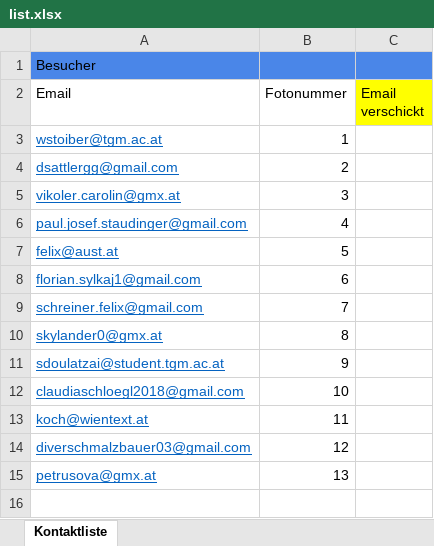
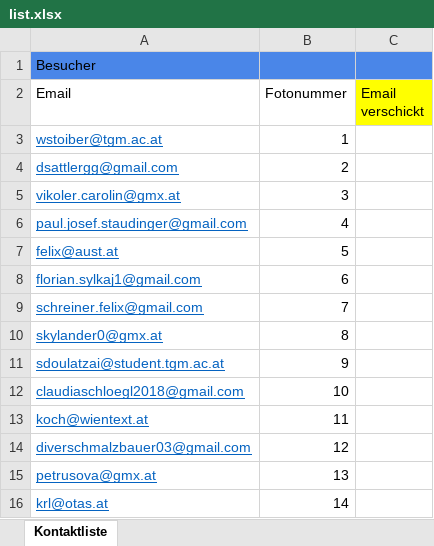
Before and after one commit to rsebestian-tgm/FotoLabor, an Excel workbook: KundenInfo/list.xlsx, sheet Kontaktliste, drawn as a sheet; values as stored, in another font and other column widths than the file's, no borders; the diff names each change by its address in the sheet, - before the commit and + after, or states it on an @@ line.

Commit message:
Update list.xlsx

```diff
--- a/KundenInfo/list.xlsx (sheet Kontaktliste)
+++ b/KundenInfo/list.xlsx (sheet Kontaktliste)
+row 16: krl@otas.at | 14
```
